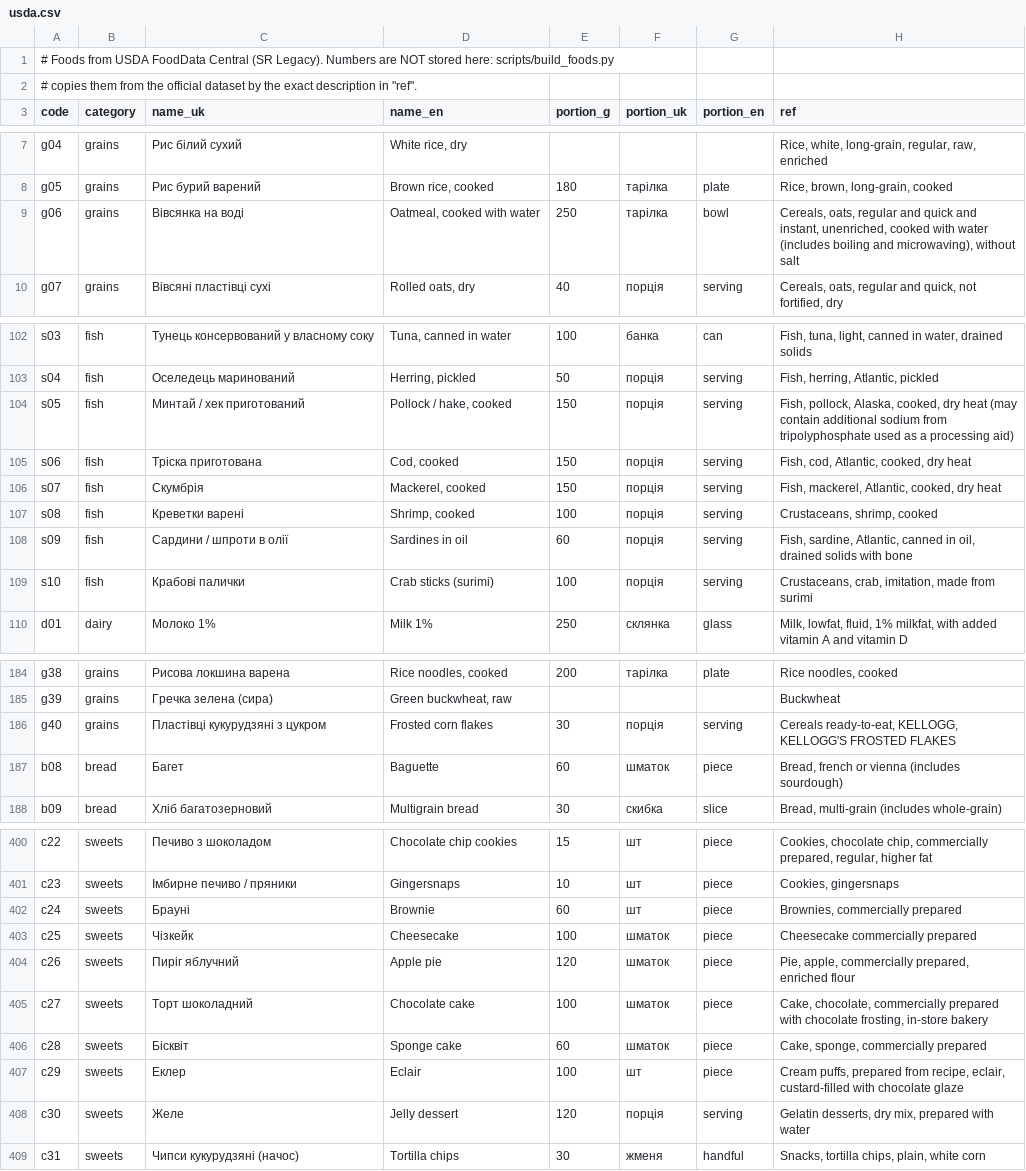
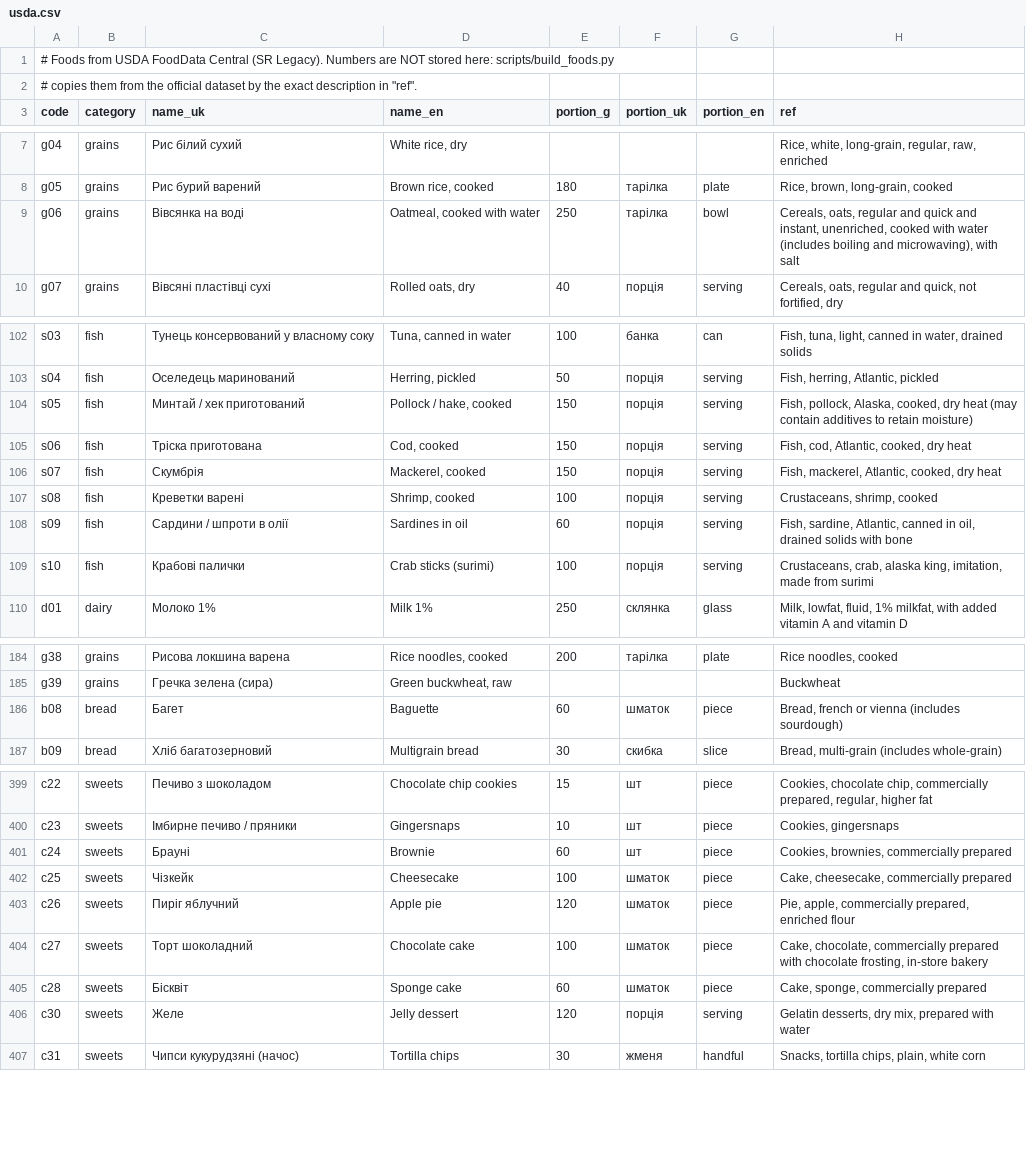
Before and after one commit to Marybezu/tarilka, a CSV file: scripts/food_sources/usda.csv, drawn as a sheet; only a part is shown, gaps mark what is left out; the diff covers the shown part only.

```diff
--- a/scripts/food_sources/usda.csv
+++ b/scripts/food_sources/usda.csv
@@ -8,3 +8,3 @@ g04;grains;Рис білий сухий;White rice, dry;;;;Rice, white, long-gra
 g05;grains;Рис бурий варений;Brown rice, cooked;180;тарілка;plate;Rice, brown, long-grain, cooked
-g06;grains;Вівсянка на воді;Oatmeal, cooked with water;250;тарілка;bowl;Cereals, oats, regular and quick and instant, unenriched, cooked with water (includes boiling and microwaving), without salt
+g06;grains;Вівсянка на воді;Oatmeal, cooked with water;250;тарілка;bowl;Cereals, oats, regular and quick and instant, unenriched, cooked with water (includes boiling and microwaving), with salt
 g07;grains;Вівсяні пластівці сухі;Rolled oats, dry;40;порція;serving;Cereals, oats, regular and quick, not fortified, dry
@@ -103,3 +103,3 @@ s03;fish;Тунець консервований у власному соку;Tu
 s04;fish;Оселедець маринований;Herring, pickled;50;порція;serving;Fish, herring, Atlantic, pickled
-s05;fish;Минтай / хек приготований;Pollock / hake, cooked;150;порція;serving;Fish, pollock, Alaska, cooked, dry heat (may contain additional sodium from tripolyphosphate used as a processing aid)
+s05;fish;Минтай / хек приготований;Pollock / hake, cooked;150;порція;serving;Fish, pollock, Alaska, cooked, dry heat (may contain additives to retain moisture)
 s06;fish;Тріска приготована;Cod, cooked;150;порція;serving;Fish, cod, Atlantic, cooked, dry heat
@@ -108,3 +108,3 @@ s08;fish;Креветки варені;Shrimp, cooked;100;порція;serving;C
 s09;fish;Сардини / шпроти в олії;Sardines in oil;60;порція;serving;Fish, sardine, Atlantic, canned in oil, drained solids with bone
-s10;fish;Крабові палички;Crab sticks (surimi);100;порція;serving;Crustaceans, crab, imitation, made from surimi
+s10;fish;Крабові палички;Crab sticks (surimi);100;порція;serving;Crustaceans, crab, alaska king, imitation, made from surimi
 d01;dairy;Молоко 1%;Milk 1%;250;склянка;glass;Milk, lowfat, fluid, 1% milkfat, with added vitamin A and vitamin D
@@ -185,3 +185,2 @@ g38;grains;Рисова локшина варена;Rice noodles, cooked;200;т
 g39;grains;Гречка зелена (сира);Green buckwheat, raw;;;;Buckwheat
-g40;grains;Пластівці кукурудзяні з цукром;Frosted corn flakes;30;порція;serving;Cereals ready-to-eat, KELLOGG, KELLOGG'S FROSTED FLAKES
 b08;bread;Багет;Baguette;60;шматок;piece;Bread, french or vienna (includes sourdough)
@@ -401,4 +400,4 @@ c22;sweets;Печиво з шоколадом;Chocolate chip cookies;15;шт;pie
 c23;sweets;Імбирне печиво / пряники;Gingersnaps;10;шт;piece;Cookies, gingersnaps
-c24;sweets;Брауні;Brownie;60;шт;piece;Brownies, commercially prepared
-c25;sweets;Чізкейк;Cheesecake;100;шматок;piece;Cheesecake commercially prepared
+c24;sweets;Брауні;Brownie;60;шт;piece;Cookies, brownies, commercially prepared
+c25;sweets;Чізкейк;Cheesecake;100;шматок;piece;Cake, cheesecake, commercially prepared
 c26;sweets;Пиріг яблучний;Apple pie;120;шматок;piece;Pie, apple, commercially prepared, enriched flour
@@ -406,3 +405,2 @@ c27;sweets;Торт шоколадний;Chocolate cake;100;шматок;piece;C
 c28;sweets;Бісквіт;Sponge cake;60;шматок;piece;Cake, sponge, commercially prepared
-c29;sweets;Еклер;Eclair;100;шт;piece;Cream puffs, prepared from recipe, eclair, custard-filled with chocolate glaze
 c30;sweets;Желе;Jelly dessert;120;порція;serving;Gelatin desserts, dry mix, prepared with water
```
Also changed, not shown: 9 edited cells elsewhere in this file, 2 other files.
